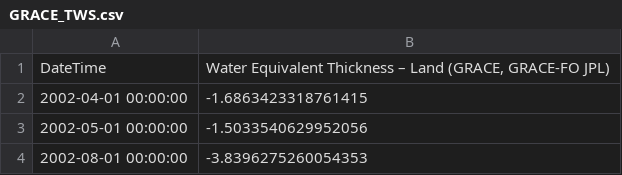
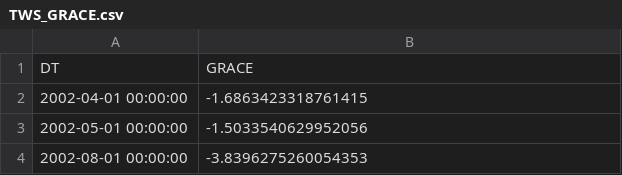
Before and after one commit to montimaj/HydroSAR, a CSV file: Inputs/Data/Arizona_GW/GRACE/TWS_GRACE.csv (was Inputs/Data/Arizona_GW/GRACE/GRACE_TWS.csv), drawn as a sheet; only a part is shown.

```diff
--- a/Inputs/Data/Arizona_GW/GRACE/GRACE_TWS.csv
+++ b/Inputs/Data/Arizona_GW/GRACE/TWS_GRACE.csv
@@ -1,2 +1,2 @@
-"DateTime","Water Equivalent Thickness – Land (GRACE, GRACE-FO JPL)"
+DT,GRACE
 "2002-04-01 00:00:00",-1.6863423318761415
```
Also changed, not shown: 2 other files.
